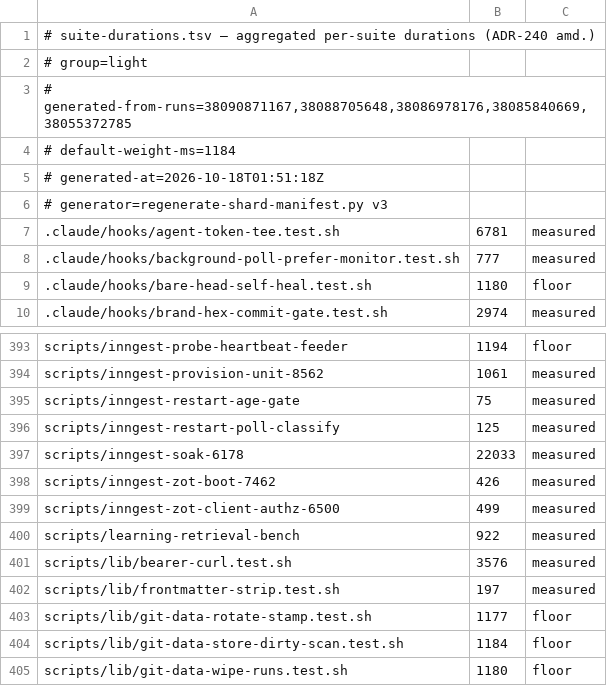
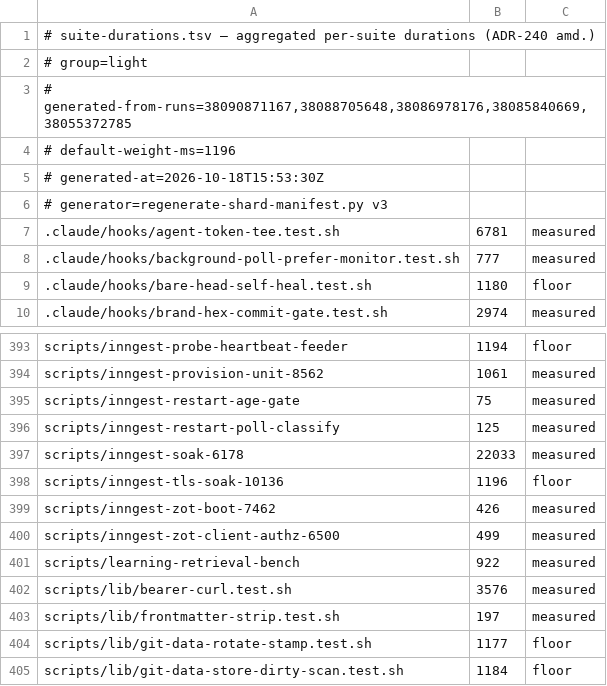
Before and after one commit to jikig-ai/soleur, a TSV file: scripts/suite-durations.tsv, drawn as a sheet; only a part is shown, gaps mark what is left out; the shorter side is filled out with more unchanged rows.

```diff
--- a/scripts/suite-durations.tsv
+++ b/scripts/suite-durations.tsv
@@ -3,4 +3,4 @@
 # generated-from-runs=38090871167,38088705648,38086978176,38085840669,38055372785
-# default-weight-ms=1184
-# generated-at=2026-10-18T01:51:18Z
+# default-weight-ms=1196
+# generated-at=2026-10-18T15:53:30Z
 # generator=regenerate-shard-manifest.py v3
@@ -397,2 +397,3 @@ scripts/inngest-restart-poll-classify	125	measured
 scripts/inngest-soak-6178	22033	measured
+scripts/inngest-tls-soak-10136	1196	floor
 scripts/inngest-zot-boot-7462	426	measured
```
Also changed, not shown: scripts/suite-shard-legs.tsv, 49 other files.
